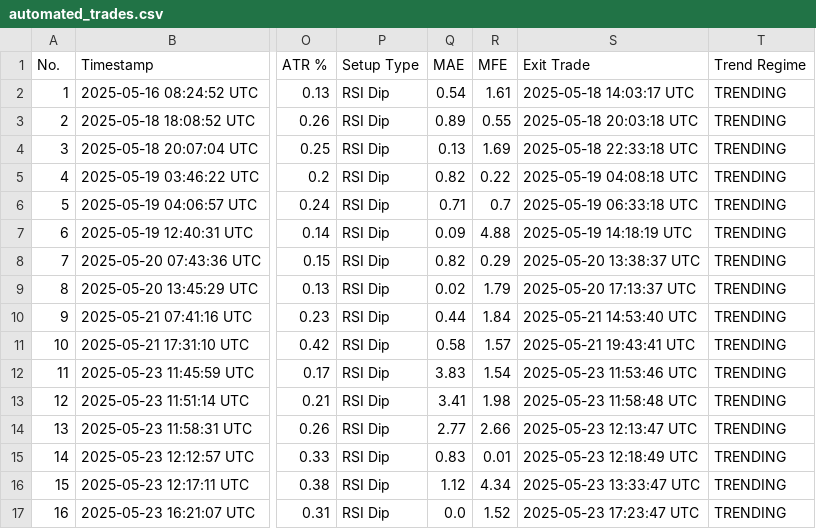
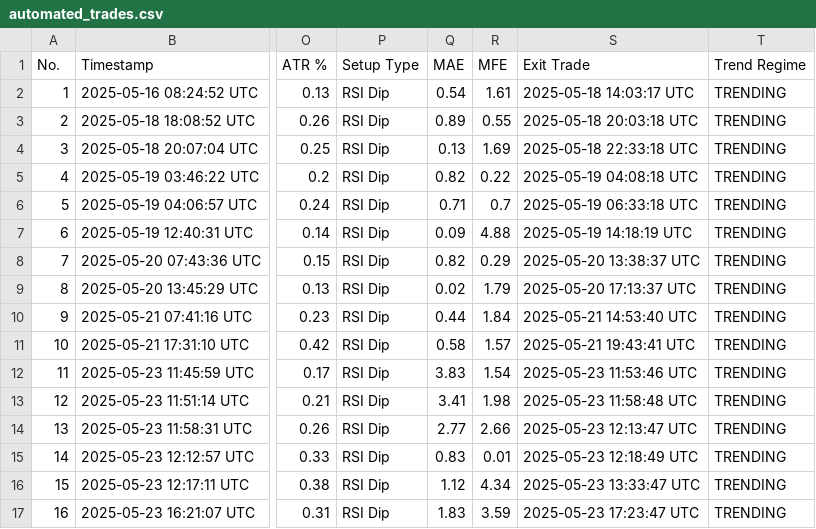
Before and after one commit to spirosrap/crypto-finance, a CSV file: automated_trades.csv, drawn as a sheet; only a part is shown, gaps mark what is left out; the diff names each change by its address in the sheet, - before the commit and + after, or states it on an @@ line.

Commit message:
update of logs

```diff
--- a/automated_trades.csv
+++ b/automated_trades.csv
-Q17 (MAE): 0.0
+Q17 (MAE): 1.83
-R17 (MFE): 1.52
+R17 (MFE): 3.59
```
